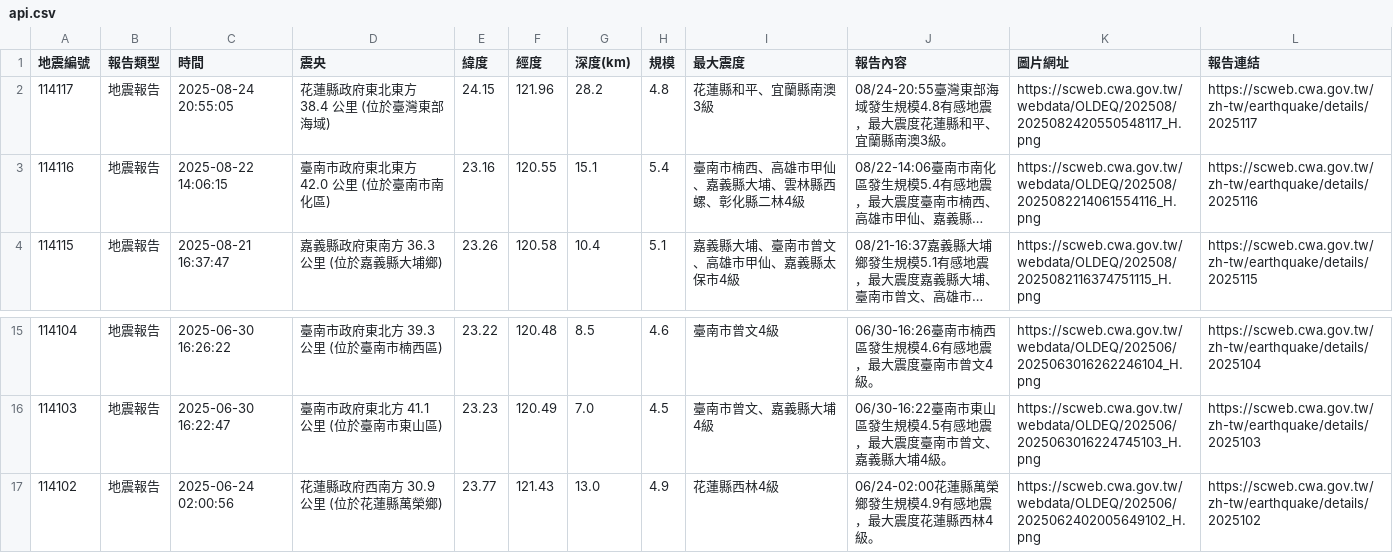
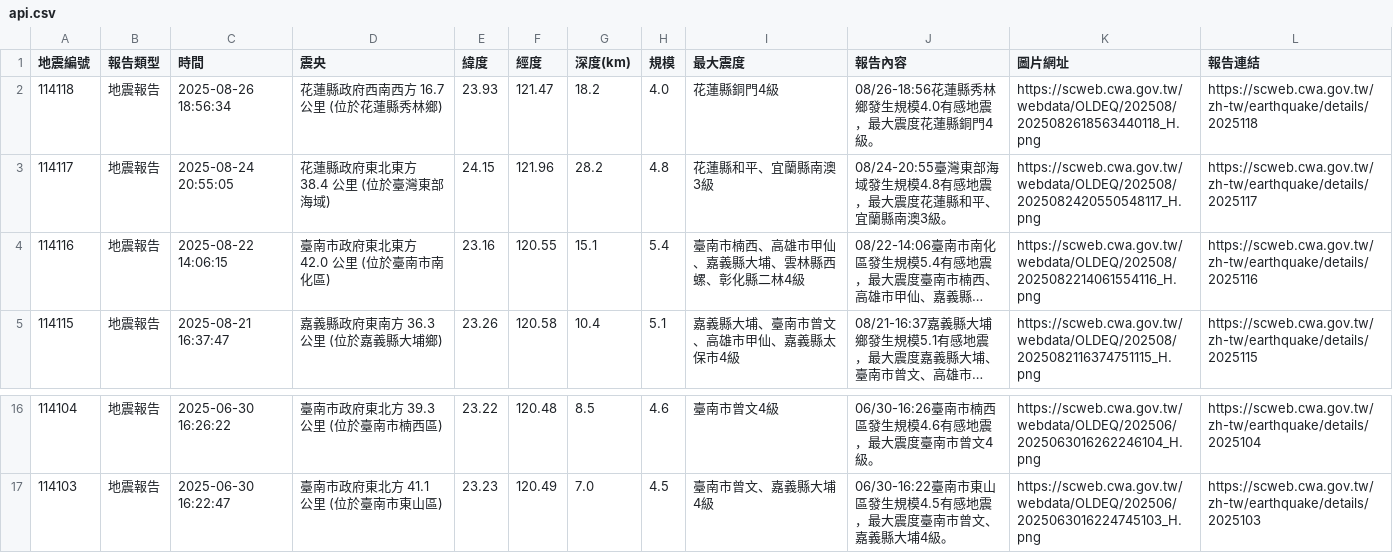
Before and after one commit to 1101248/1101248-cs381midterm, a CSV file: api.csv, drawn as a sheet; only a part is shown, gaps mark what is left out; long unchanged cells end in ….

```diff
--- a/api.csv
+++ b/api.csv
@@ -1,2 +1,3 @@
 地震編號,報告類型,時間,震央,緯度,經度,深度(km),規模,最大震度,報告內容,圖片網址,報告連結
+114118,地震報告,2025-08-26 18:56:34,花蓮縣政府西南西方  16.7  公里 (位於花蓮縣秀林鄉),23.93,121.47,18.2,4.0,花蓮縣銅門4級,08/26-18:56花蓮縣秀林鄉發生規模4.0有感地震，最大震度花蓮縣銅門4級。,https://scweb.cwa.gov.tw/webdata/OLDEQ/202508/2025082618563440118_H.png,https://scweb.cwa.gov.tw/zh-tw/earthquake/details/2025118
 114117,地震報告,2025-08-24 20:55:05,花蓮縣政府東北東方  38.4  公里 (位於臺灣東部海域),24.15,121.96,28.2,4.8,花蓮縣和平、宜蘭縣南澳3級,08/24-20:55臺灣東部海域發生規模4.8有感地震，最大震度花蓮縣和平、宜蘭縣南澳3級。,https://scweb.cwa.gov.tw/webdata/OLDEQ/202508/2025082420550548117_H.png,https://scweb.cwa.gov.tw/zh-tw/earthquake/details/2025117
@@ -16,2 +17 @@
 114103,地震報告,2025-06-30 16:22:47,臺南市政府東北方  41.1  公里 (位於臺南市東山區),23.23,120.49,7.0,4.5,臺南市曾文、嘉義縣大埔4級,06/30-16:22臺南市東山區發生規模4.5有感地震，最大震度臺南市曾文、嘉義縣大埔4級。,https://scweb.cwa.gov.tw/webdata/OLDEQ/202506/2025063016224745103_H.png,https://scweb.cwa.gov.tw/zh-tw/earthquake/details/2025103
-114102,地震報告,2025-06-24 02:00:56,花蓮縣政府西南方  30.9  公里 (位於花蓮縣萬榮鄉),23.77,121.43,13.0,4.9,花蓮縣西林4級,06/24-02:00花蓮縣萬榮鄉發生規模4.9有感地震，最大震度花蓮縣西林4級。,https://scweb.cwa.gov.tw/webdata/OLDEQ/202506/2025062402005649102_H.png,https://scweb.cwa.gov.tw/zh-tw/earthquake/details/2025102
```
Also changed, not shown: 1 other file.
